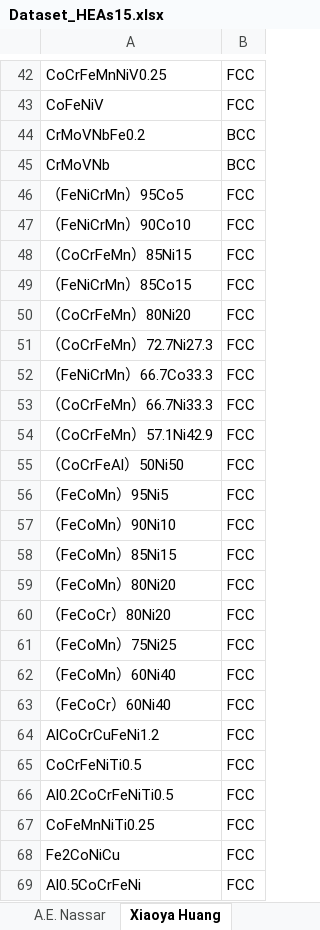
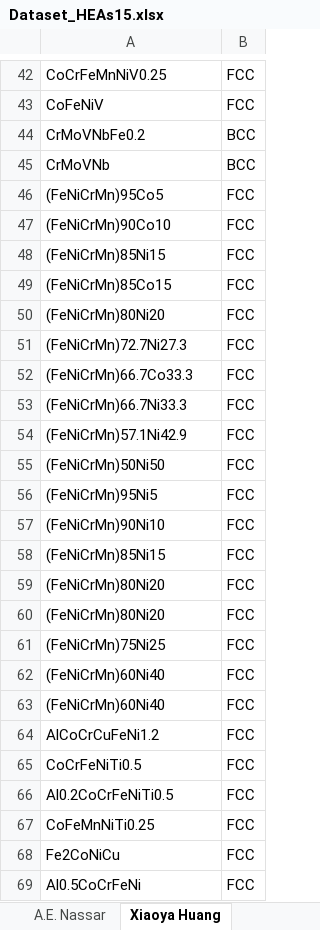
Before and after one commit to Iman-Peivaste/ML_Phase, an Excel workbook: Dataset/Dataset_HEAs15.xlsx, sheet Xiaoya Huang, drawn as a sheet; only a part is shown, gaps mark what is left out; values as stored, in another font and other column widths than the file's, no borders; the diff names each change by its address in the sheet, - before the commit and + after, or states it on an @@ line.

```diff
--- a/Dataset/Dataset_HEAs15.xlsx (sheet Xiaoya Huang)
+++ b/Dataset/Dataset_HEAs15.xlsx (sheet Xiaoya Huang)
-A46: （FeNiCrMn）95Co5
+A46: (FeNiCrMn)95Co5
-A47: （FeNiCrMn）90Co10
+A47: (FeNiCrMn)90Co10
-A48: （CoCrFeMn）85Ni15
+A48: (FeNiCrMn)85Ni15
-A49: （FeNiCrMn）85Co15
+A49: (FeNiCrMn)85Co15
-A50: （CoCrFeMn）80Ni20
+A50: (FeNiCrMn)80Ni20
-A51: （CoCrFeMn）72.7Ni27.3
+A51: (FeNiCrMn)72.7Ni27.3
-A52: （FeNiCrMn）66.7Co33.3
+A52: (FeNiCrMn)66.7Co33.3
-A53: （CoCrFeMn）66.7Ni33.3
+A53: (FeNiCrMn)66.7Ni33.3
-A54: （CoCrFeMn）57.1Ni42.9
+A54: (FeNiCrMn)57.1Ni42.9
-A55: （CoCrFeAl）50Ni50
+A55: (FeNiCrMn)50Ni50
-A56: （FeCoMn）95Ni5
+A56: (FeNiCrMn)95Ni5
-A57: （FeCoMn）90Ni10
+A57: (FeNiCrMn)90Ni10
-A58: （FeCoMn）85Ni15
+A58: (FeNiCrMn)85Ni15
-A59: （FeCoMn）80Ni20
+A59: (FeNiCrMn)80Ni20
-A60: （FeCoCr）80Ni20
+A60: (FeNiCrMn)80Ni20
-A61: （FeCoMn）75Ni25
+A61: (FeNiCrMn)75Ni25
-A62: （FeCoMn）60Ni40
+A62: (FeNiCrMn)60Ni40
-A63: （FeCoCr）60Ni40
+A63: (FeNiCrMn)60Ni40
```
Also changed, not shown: sheet Qingwei Guo, sheet search, sheet Pei, sheet Aayesha Mishra, sheet A.E. Nassar, sheet Qinan Han, 1 more sheet, other sheet tabs, 11 other files.
